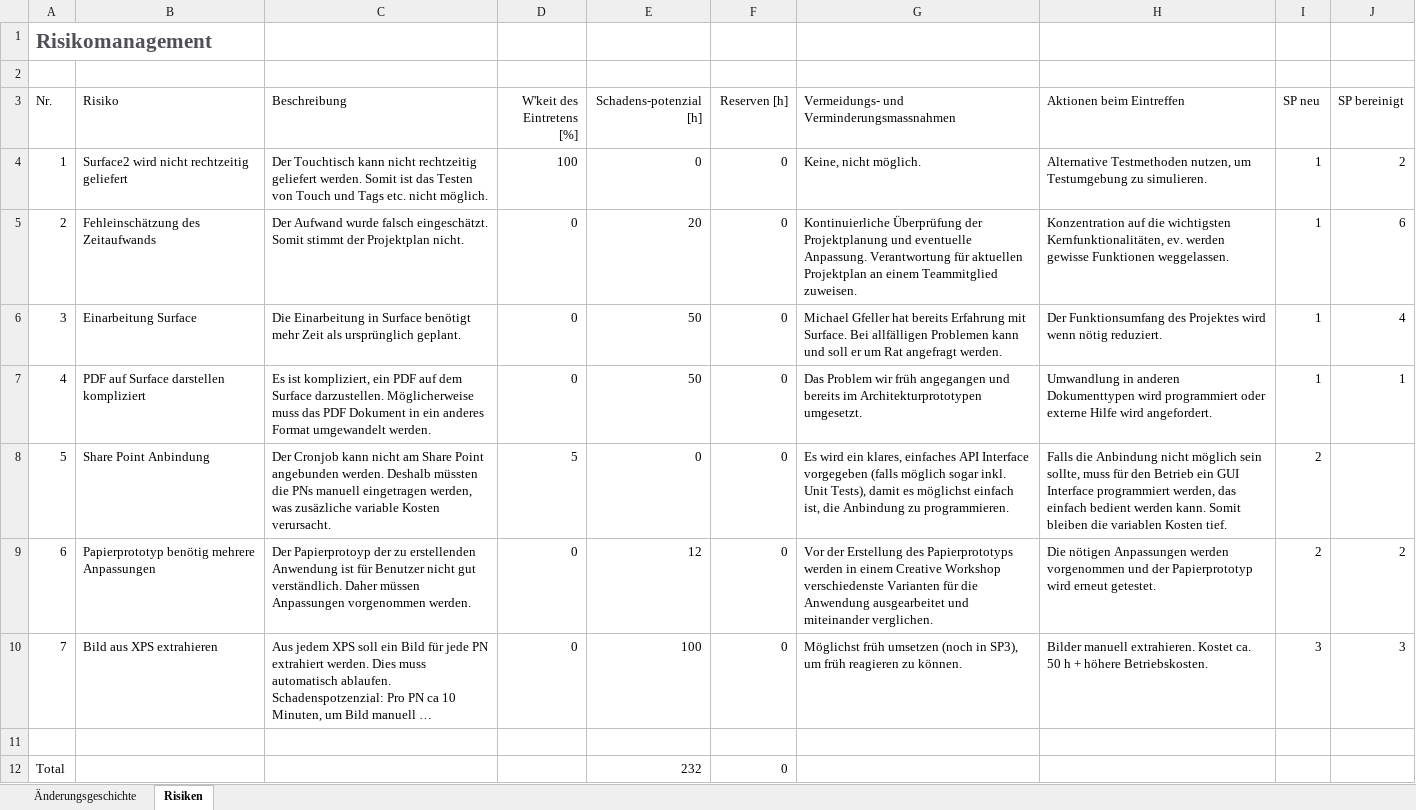
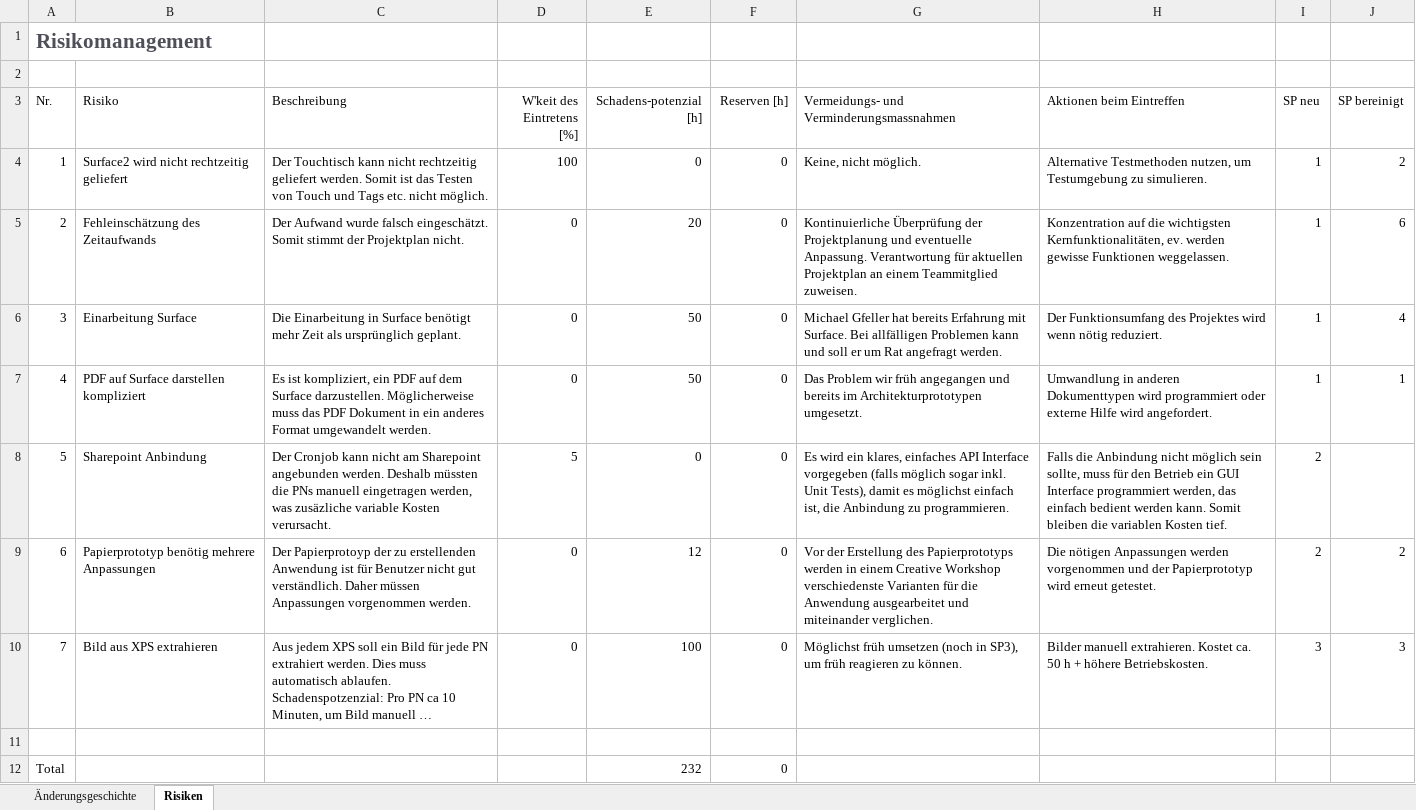
Before and after one commit to lukaselmer/student-thesis-flip, an Excel workbook: doc/03_Technischer_Bericht_Teil_2/05_Projektmanagement/03 _Risikomanagement.xlsx, sheet Risiken, drawn as a sheet; long unchanged cells end in …; values as stored, in another font and other column widths than the file's, no borders; table styles not drawn; the diff names each change by its address in the sheet, - before the commit and + after, or states it on an @@ line.

Commit message:
refs #475

```diff
--- a/doc/03_Technischer_Bericht_Teil_2/05_Projektmanagement/03 _Risikomanagement.xlsx (sheet Risiken)
+++ b/doc/03_Technischer_Bericht_Teil_2/05_Projektmanagement/03 _Risikomanagement.xlsx (sheet Risiken)
-B8 (Risiko): Share Point Anbindung
+B8 (Risiko): Sharepoint Anbindung
-C8 (Beschreibung): …nicht am Share Point angebunden werden.…
+C8 (Beschreibung): …nicht am Sharepoint angebunden werden.…
```
